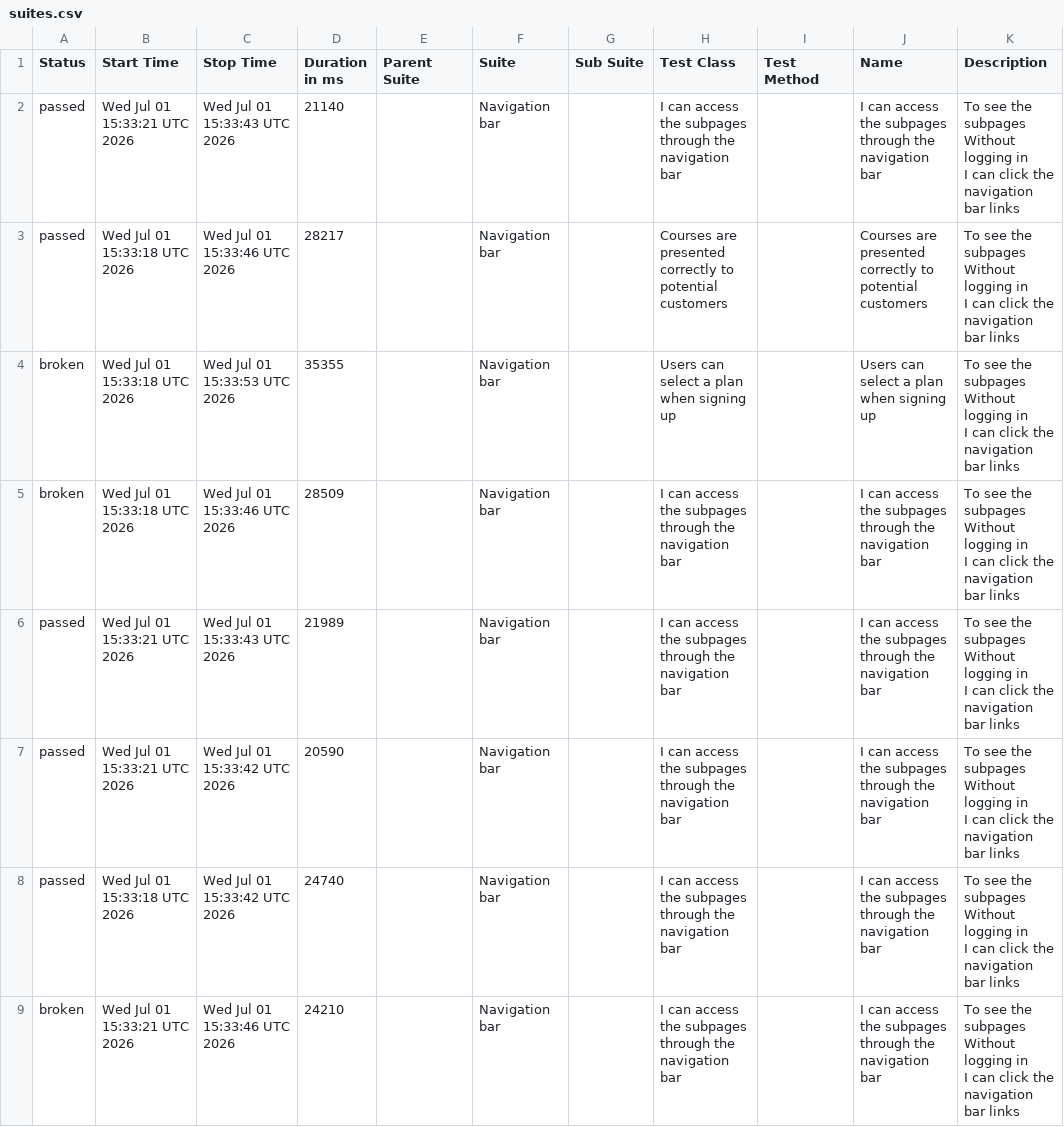
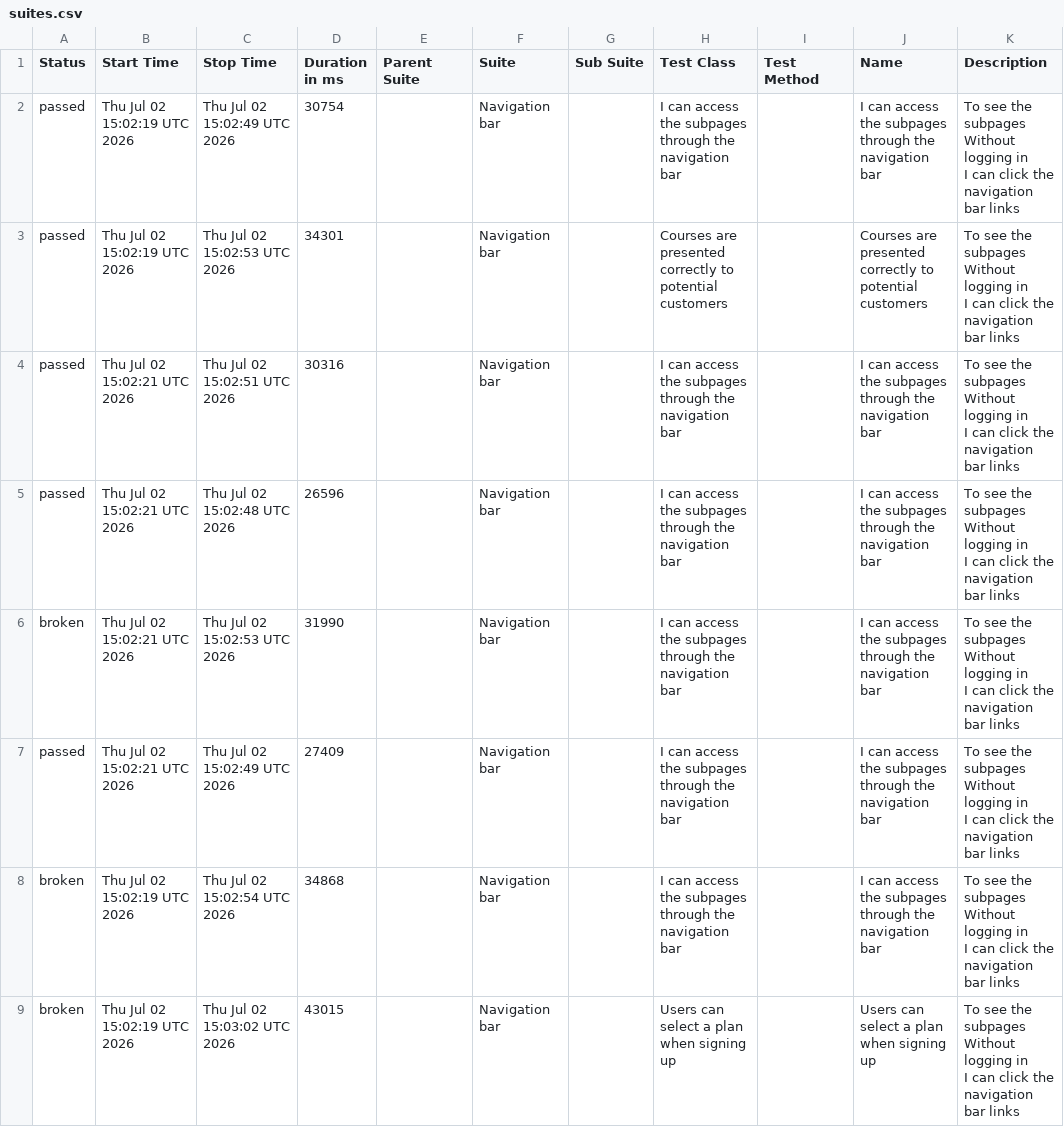
Before and after one commit to ingmarcela27/ci-reporting-building-block, a CSV file: allureReport/data/suites.csv, drawn as a sheet.

```diff
--- a/allureReport/data/suites.csv
+++ b/allureReport/data/suites.csv
@@ -1,25 +1,25 @@
 "Status","Start Time","Stop Time","Duration in ms","Parent Suite","Suite","Sub Suite","Test Class","Test Method","Name","Description"
-"passed","Wed Jul 01 15:33:21 UTC 2026","Wed Jul 01 15:33:43 UTC 2026","21140","","Navigation bar","","I can access the subpages through the navigation bar","","I can access the subpages through the navigation bar","  To see the subpages
-  Without logging in
-  I can click the navigation bar links"
-"passed","Wed Jul 01 15:33:18 UTC 2026","Wed Jul 01 15:33:46 UTC 2026","28217","","Navigation bar","","Courses are presented correctly to potential customers","","Courses are presented correctly to potential customers","  To see the subpages
-  Without logging in
-  I can click the navigation bar links"
-"broken","Wed Jul 01 15:33:18 UTC 2026","Wed Jul 01 15:33:53 UTC 2026","35355","","Navigation bar","","Users can select a plan when signing up","","Users can select a plan when signing up","  To see the subpages
-  Without logging in
-  I can click the navigation bar links"
-"broken","Wed Jul 01 15:33:18 UTC 2026","Wed Jul 01 15:33:46 UTC 2026","28509","","Navigation bar","","I can access the subpages through the navigation bar","","I can access the subpages through the navigation bar","  To see the subpages
-  Without logging in
-  I can click the navigation bar links"
-"passed","Wed Jul 01 15:33:21 UTC 2026","Wed Jul 01 15:33:43 UTC 2026","21989","","Navigation bar","","I can access the subpages through the navigation bar","","I can access the subpages through the navigation bar","  To see the subpages
-  Without logging in
-  I can click the navigation bar links"
-"passed","Wed Jul 01 15:33:21 UTC 2026","Wed Jul 01 15:33:42 UTC 2026","20590","","Navigation bar","","I can access the subpages through the navigation bar","","I can access the subpages through the navigation bar","  To see the subpages
-  Without logging in
-  I can click the navigation bar links"
-"passed","Wed Jul 01 15:33:18 UTC 2026","Wed Jul 01 15:33:42 UTC 2026","24740","","Navigation bar","","I can access the subpages through the navigation bar","","I can access the subpages through the navigation bar","  To see the subpages
-  Without logging in
-  I can click the navigation bar links"
-"broken","Wed Jul 01 15:33:21 UTC 2026","Wed Jul 01 15:33:46 UTC 2026","24210","","Navigation bar","","I can access the subpages through the navigation bar","","I can access the subpages through the navigation bar","  To see the subpages
-  Without logging in
-  I can click the navigation bar links"
+"passed","Thu Jul 02 15:02:19 UTC 2026","Thu Jul 02 15:02:49 UTC 2026","30754","","Navigation bar","","I can access the subpages through the navigation bar","","I can access the subpages through the navigation bar","  To see the subpages
+  Without logging in
+  I can click the navigation bar links"
+"passed","Thu Jul 02 15:02:19 UTC 2026","Thu Jul 02 15:02:53 UTC 2026","34301","","Navigation bar","","Courses are presented correctly to potential customers","","Courses are presented correctly to potential customers","  To see the subpages
+  Without logging in
+  I can click the navigation bar links"
+"passed","Thu Jul 02 15:02:21 UTC 2026","Thu Jul 02 15:02:51 UTC 2026","30316","","Navigation bar","","I can access the subpages through the navigation bar","","I can access the subpages through the navigation bar","  To see the subpages
+  Without logging in
+  I can click the navigation bar links"
+"passed","Thu Jul 02 15:02:21 UTC 2026","Thu Jul 02 15:02:48 UTC 2026","26596","","Navigation bar","","I can access the subpages through the navigation bar","","I can access the subpages through the navigation bar","  To see the subpages
+  Without logging in
+  I can click the navigation bar links"
+"broken","Thu Jul 02 15:02:21 UTC 2026","Thu Jul 02 15:02:53 UTC 2026","31990","","Navigation bar","","I can access the subpages through the navigation bar","","I can access the subpages through the navigation bar","  To see the subpages
+  Without logging in
+  I can click the navigation bar links"
+"passed","Thu Jul 02 15:02:21 UTC 2026","Thu Jul 02 15:02:49 UTC 2026","27409","","Navigation bar","","I can access the subpages through the navigation bar","","I can access the subpages through the navigation bar","  To see the subpages
+  Without logging in
+  I can click the navigation bar links"
+"broken","Thu Jul 02 15:02:19 UTC 2026","Thu Jul 02 15:02:54 UTC 2026","34868","","Navigation bar","","I can access the subpages through the navigation bar","","I can access the subpages through the navigation bar","  To see the subpages
+  Without logging in
+  I can click the navigation bar links"
+"broken","Thu Jul 02 15:02:19 UTC 2026","Thu Jul 02 15:03:02 UTC 2026","43015","","Navigation bar","","Users can select a plan when signing up","","Users can select a plan when signing up","  To see the subpages
+  Without logging in
+  I can click the navigation bar links"
```
Also changed, not shown: 38 other files.
